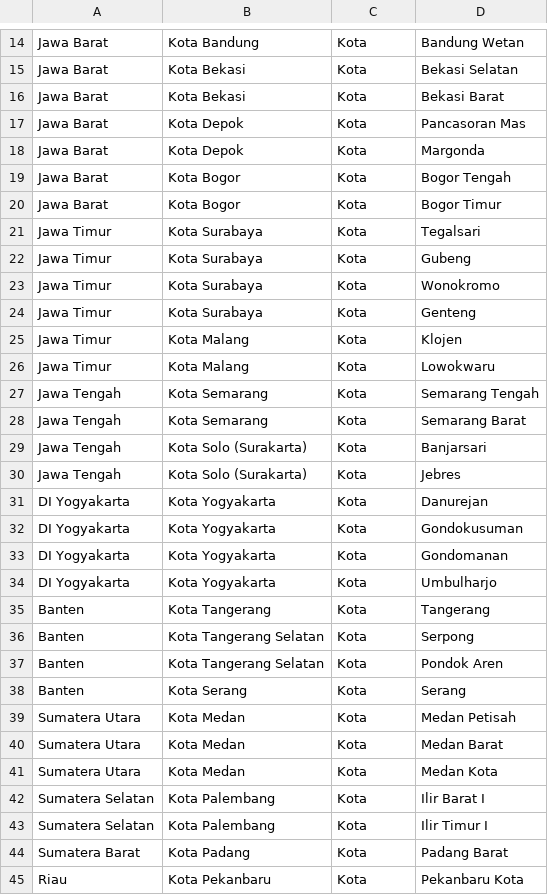
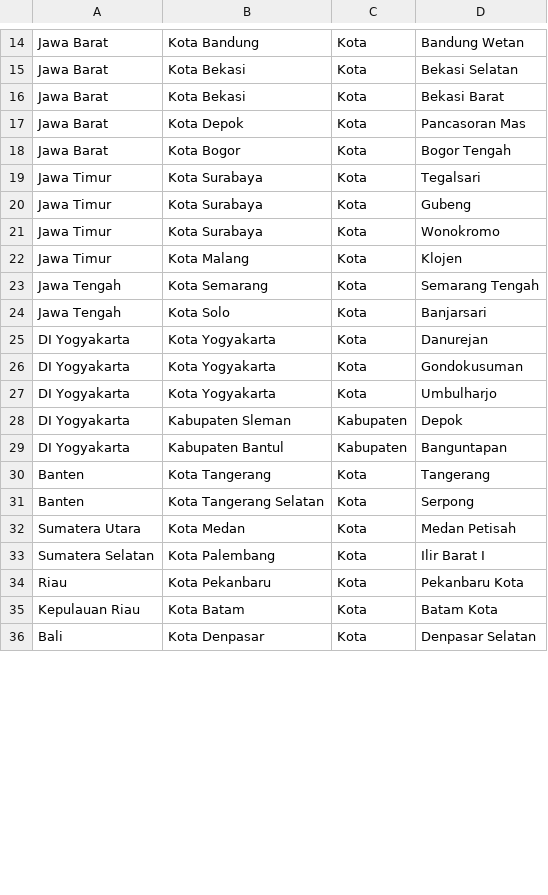
Before and after one commit to bandardeterjen/bandardeterjen.github.io, a CSV file: laundryindonesia/daftarwilayah.csv (was laundryyogya/daftarwilayah.csv), drawn as a sheet; only a part is shown, gaps mark what is left out; the shorter side is filled out with more unchanged rows; the diff covers the shown part only.

Commit message:
Update and rename daftarwilayah.csv to daftarwilayah.csv

```diff
--- a/laundryyogya/daftarwilayah.csv
+++ b/laundryindonesia/daftarwilayah.csv
@@ -17,5 +17,3 @@ Jawa Barat,Kota Bekasi,Kota,Bekasi Barat
 Jawa Barat,Kota Depok,Kota,Pancasoran Mas
-Jawa Barat,Kota Depok,Kota,Margonda
 Jawa Barat,Kota Bogor,Kota,Bogor Tengah
-Jawa Barat,Kota Bogor,Kota,Bogor Timur
 Jawa Timur,Kota Surabaya,Kota,Tegalsari
@@ -23,23 +21,14 @@ Jawa Timur,Kota Surabaya,Kota,Gubeng
 Jawa Timur,Kota Surabaya,Kota,Wonokromo
-Jawa Timur,Kota Surabaya,Kota,Genteng
 Jawa Timur,Kota Malang,Kota,Klojen
-Jawa Timur,Kota Malang,Kota,Lowokwaru
 Jawa Tengah,Kota Semarang,Kota,Semarang Tengah
-Jawa Tengah,Kota Semarang,Kota,Semarang Barat
-Jawa Tengah,Kota Solo (Surakarta),Kota,Banjarsari
-Jawa Tengah,Kota Solo (Surakarta),Kota,Jebres
+Jawa Tengah,Kota Solo,Kota,Banjarsari
 DI Yogyakarta,Kota Yogyakarta,Kota,Danurejan
 DI Yogyakarta,Kota Yogyakarta,Kota,Gondokusuman
-DI Yogyakarta,Kota Yogyakarta,Kota,Gondomanan
 DI Yogyakarta,Kota Yogyakarta,Kota,Umbulharjo
+DI Yogyakarta,Kabupaten Sleman,Kabupaten,Depok
+DI Yogyakarta,Kabupaten Bantul,Kabupaten,Banguntapan
 Banten,Kota Tangerang,Kota,Tangerang
 Banten,Kota Tangerang Selatan,Kota,Serpong
-Banten,Kota Tangerang Selatan,Kota,Pondok Aren
-Banten,Kota Serang,Kota,Serang
 Sumatera Utara,Kota Medan,Kota,Medan Petisah
-Sumatera Utara,Kota Medan,Kota,Medan Barat
-Sumatera Utara,Kota Medan,Kota,Medan Kota
 Sumatera Selatan,Kota Palembang,Kota,Ilir Barat I
-Sumatera Selatan,Kota Palembang,Kota,Ilir Timur I
-Sumatera Barat,Kota Padang,Kota,Padang Barat
 Riau,Kota Pekanbaru,Kota,Pekanbaru Kota
```
Also changed, not shown: 1 added row, 13 removed rows and 1 moved row elsewhere in this file.
